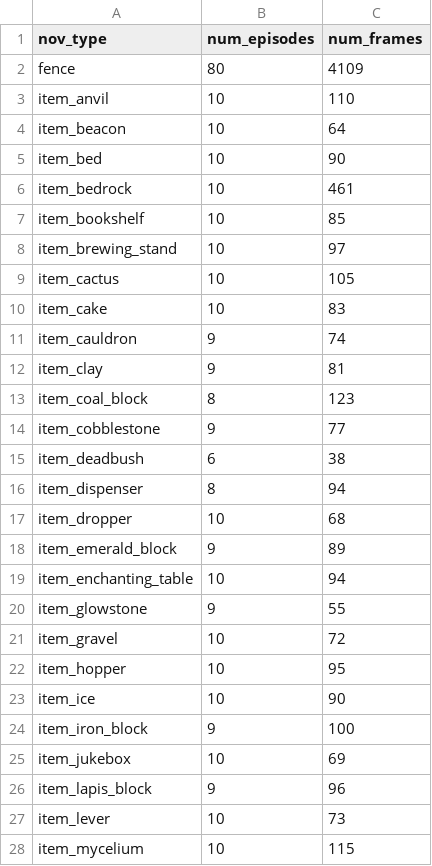
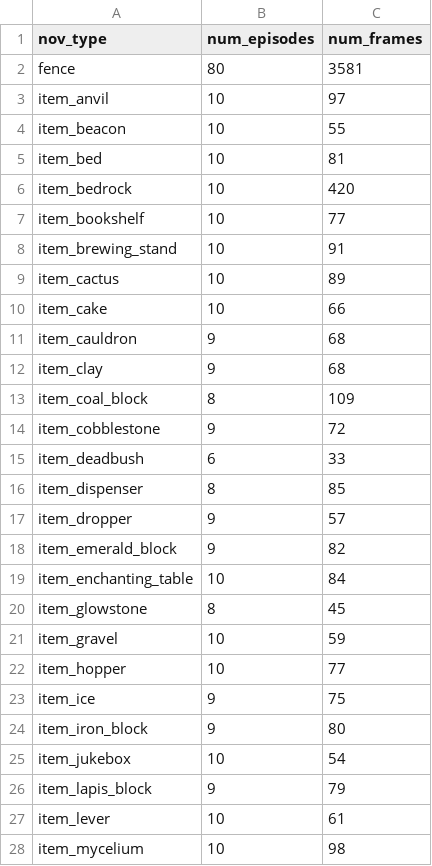
Before and after one commit to tufts-ai-robotics-group/polycraft-novelty-data, a CSV file: polycraft_nov_data/dataset/summary.csv, drawn as a sheet; only a part is shown; the diff covers the shown part only.

```diff
--- a/polycraft_nov_data/dataset/summary.csv
+++ b/polycraft_nov_data/dataset/summary.csv
@@ -1,28 +1,28 @@
 nov_type,num_episodes,num_frames
-fence,80,4109
-item_anvil,10,110
-item_beacon,10,64
-item_bed,10,90
-item_bedrock,10,461
-item_bookshelf,10,85
-item_brewing_stand,10,97
-item_cactus,10,105
-item_cake,10,83
-item_cauldron,9,74
-item_clay,9,81
-item_coal_block,8,123
-item_cobblestone,9,77
-item_deadbush,6,38
-item_dispenser,8,94
-item_dropper,10,68
-item_emerald_block,9,89
-item_enchanting_table,10,94
-item_glowstone,9,55
-item_gravel,10,72
-item_hopper,10,95
-item_ice,10,90
-item_iron_block,9,100
-item_jukebox,10,69
-item_lapis_block,9,96
-item_lever,10,73
-item_mycelium,10,115
+fence,80,3581
+item_anvil,10,97
+item_beacon,10,55
+item_bed,10,81
+item_bedrock,10,420
+item_bookshelf,10,77
+item_brewing_stand,10,91
+item_cactus,10,89
+item_cake,10,66
+item_cauldron,9,68
+item_clay,9,68
+item_coal_block,8,109
+item_cobblestone,9,72
+item_deadbush,6,33
+item_dispenser,8,85
+item_dropper,9,57
+item_emerald_block,9,82
+item_enchanting_table,10,84
+item_glowstone,8,45
+item_gravel,10,59
+item_hopper,10,77
+item_ice,9,75
+item_iron_block,9,80
+item_jukebox,10,54
+item_lapis_block,9,79
+item_lever,10,61
+item_mycelium,10,98
```
Also changed, not shown: 1 added row and 28 edited cells elsewhere in this file, polycraft_nov_data/dataset/splits.csv, 1 other file.
